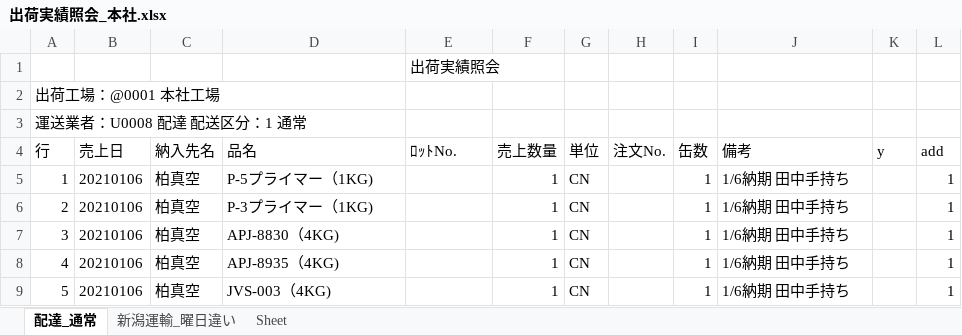
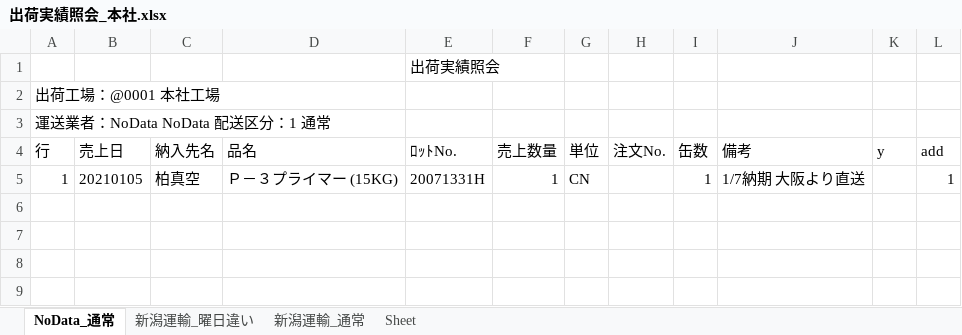
Before and after one commit to ogashira/syukka, an Excel workbook: Program/出荷実績照会_本社.xlsx, sheet NoData_通常, drawn as a sheet; values as stored, in another font and other column widths than the file's, no borders; charts and pictures not drawn; the diff names each change by its address in the sheet, - before the commit and + after, or states it on an @@ line.

```diff
--- a/Program/出荷実績照会_本社.xlsx (sheet NoData_通常)
+++ b/Program/出荷実績照会_本社.xlsx (sheet NoData_通常)
-sheet tab: 配達_通常
+sheet tab: NoData_通常
+sheet tab: 新潟運輸_通常
-A3 (行): 運送業者：U0008 配達 配送区分：1 通常
+A3 (行): 運送業者：NoData NoData 配送区分：1 通常
-B5 (売上日): 20210106
+B5 (売上日): 20210105
-D5 (品名): P-5プライマー（1KG)
+D5 (品名): Ｐ－３プライマー (15KG)
-E5 (ﾛｯﾄNo.): (empty)
+E5 (ﾛｯﾄNo.): 20071331H
-J5 (備考): 1/6納期 田中手持ち
+J5 (備考): 1/7納期 大阪より直送
-row 6: 2 | 20210106 | 柏真空 | P-3プライマー（1KG) |  | 1 | CN |  | 1 | 1/6納期 田中手持ち |  | 1
-row 7: 3 | 20210106 | 柏真空 | APJ-8830（4KG) |  | 1 | CN |  | 1 | 1/6納期 田中手持ち |  | 1
-row 8: 4 | 20210106 | 柏真空 | APJ-8935（4KG) |  | 1 | CN |  | 1 | 1/6納期 田中手持ち |  | 1
-row 9: 5 | 20210106 | 柏真空 | JVS-003（4KG) |  | 1 | CN |  | 1 | 1/6納期 田中手持ち |  | 1
```
Also changed, not shown: sheet 新潟運輸_曜日違い, charts or pictures, Program/出荷実績照会_土気.xlsx, 10 other files.
